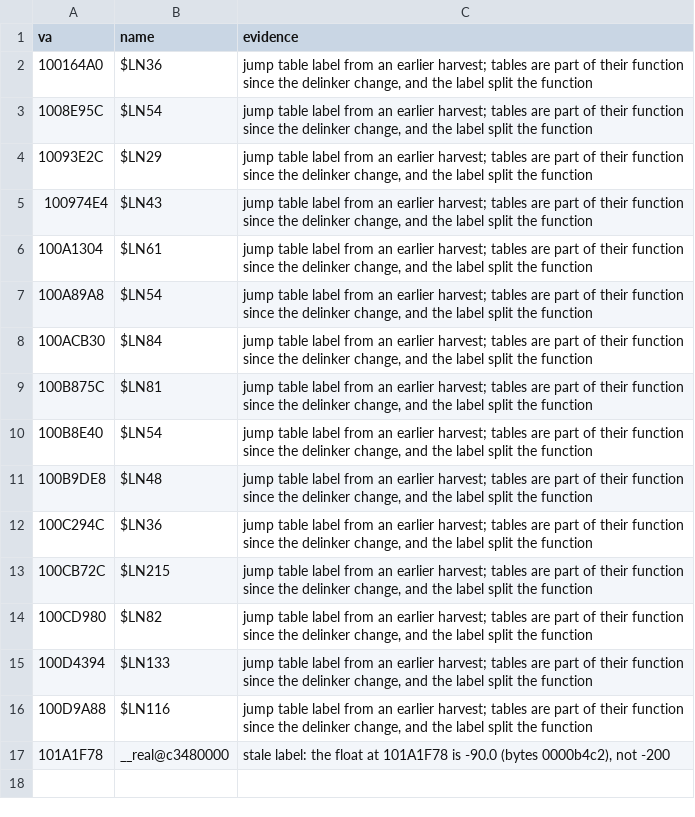
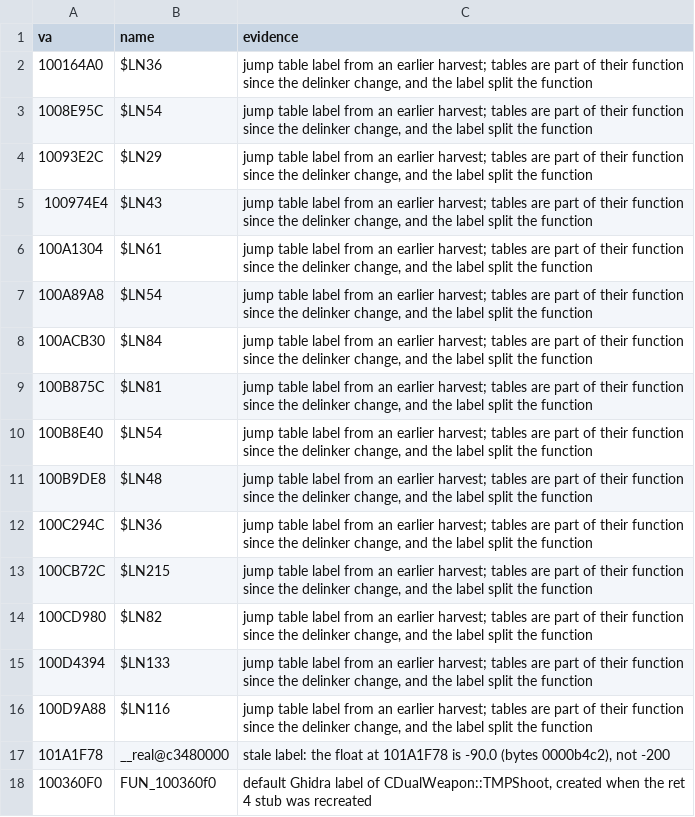
Before and after one commit to caixax/DeCoF, a CSV file: tools/symbols/hl_forget.csv, drawn as a sheet.

```diff
--- a/tools/symbols/hl_forget.csv
+++ b/tools/symbols/hl_forget.csv
@@ -17 +17,2 @@ va,name,evidence
 101A1F78,__real@c3480000,"stale label: the float at 101A1F78 is -90.0 (bytes 0000b4c2), not -200"
+100360F0,FUN_100360f0,"default Ghidra label of CDualWeapon::TMPShoot, created when the ret 4 stub was recreated"
```
Also changed, not shown: tools/symbols/hl_manual.csv, 23 other files.
